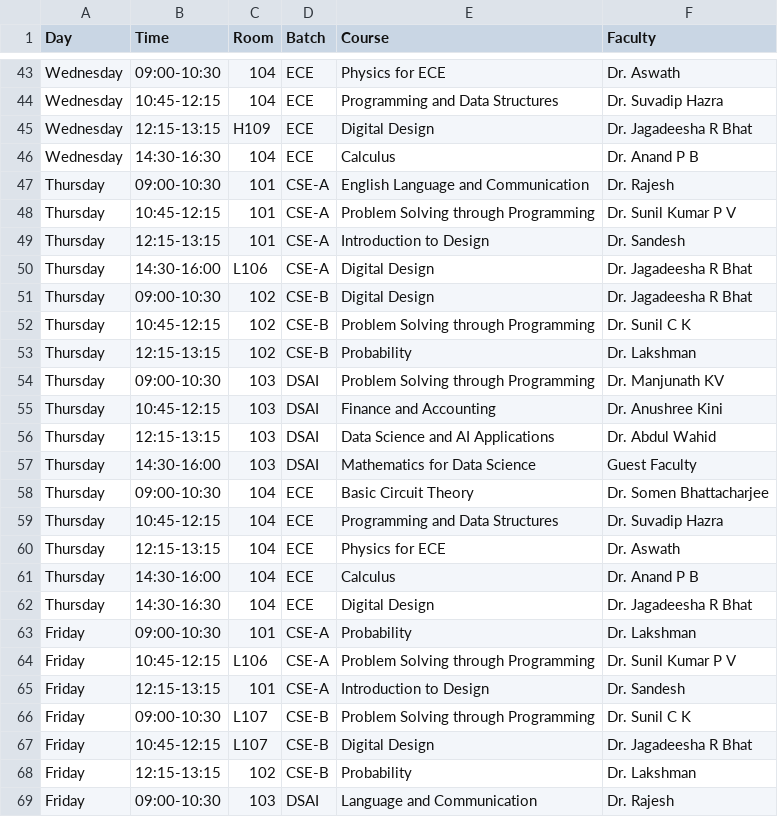
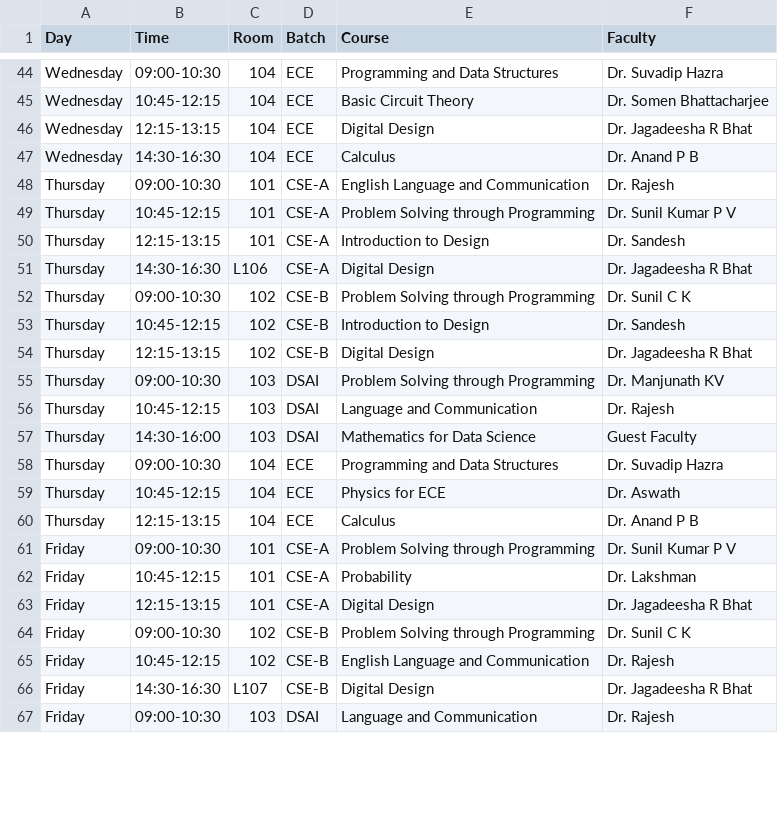
Before and after one commit to shivambu108/automated-timetable-scheduler, a CSV file: target/classes/final_timetable.csv, drawn as a sheet; only a part is shown, gaps mark what is left out; removed rows and columns are numbered as before the commit, all else as after; the diff covers the shown part only; the diff names each change by its address in the sheet, - before the commit and + after, or states it on an @@ line.

```diff
--- a/target/classes/final_timetable.csv
+++ b/target/classes/final_timetable.csv
-E44 (Course): Physics for ECE
+E44 (Course): Programming and Data Structures
-F44 (Faculty): Dr. Aswath
+F44 (Faculty): Dr. Suvadip Hazra
-E45 (Course): Programming and Data Structures
+E45 (Course): Basic Circuit Theory
-F45 (Faculty): Dr. Suvadip Hazra
+F45 (Faculty): Dr. Somen Bhattacharjee
-C46 (Room): H109
+C46 (Room): 104
-B51 (Time): 14:30-16:00
+B51 (Time): 14:30-16:30
-E52 (Course): Digital Design
+E52 (Course): Problem Solving through Programming
-F52 (Faculty): Dr. Jagadeesha R Bhat
+F52 (Faculty): Dr. Sunil C K
-E53 (Course): Problem Solving through Programming
+E53 (Course): Introduction to Design
-F53 (Faculty): Dr. Sunil C K
+F53 (Faculty): Dr. Sandesh
-E54 (Course): Probability
+E54 (Course): Digital Design
-F54 (Faculty): Dr. Lakshman
+F54 (Faculty): Dr. Jagadeesha R Bhat
-E56 (Course): Finance and Accounting
+E56 (Course): Language and Communication
-F56 (Faculty): Dr. Anushree Kini
+F56 (Faculty): Dr. Rajesh
-row 56: Thursday | 12:15-13:15 | 103 | DSAI | Data Science and AI Applications | Dr. Abdul Wahid
-row 58: Thursday | 09:00-10:30 | 104 | ECE | Basic Circuit Theory | Dr. Somen Bhattacharjee
-B58 (Time): 10:45-12:15
+B58 (Time): 09:00-10:30
-B59 (Time): 12:15-13:15
+B59 (Time): 10:45-12:15
-B60 (Time): 14:30-16:00
+B60 (Time): 12:15-13:15
-row 62: Thursday | 14:30-16:30 | 104 | ECE | Digital Design | Dr. Jagadeesha R Bhat
-E61 (Course): Probability
+E61 (Course): Problem Solving through Programming
-F61 (Faculty): Dr. Lakshman
+F61 (Faculty): Dr. Sunil Kumar P V
-C62 (Room): L106
+C62 (Room): 101
-E62 (Course): Problem Solving through Programming
+E62 (Course): Probability
-F62 (Faculty): Dr. Sunil Kumar P V
+F62 (Faculty): Dr. Lakshman
-E63 (Course): Introduction to Design
+E63 (Course): Digital Design
-F63 (Faculty): Dr. Sandesh
+F63 (Faculty): Dr. Jagadeesha R Bhat
-C64 (Room): L107
+C64 (Room): 102
+row 65: Friday | 10:45-12:15 | 102 | CSE-B | English Language and Communication | Dr. Rajesh
-B66 (Time): 10:45-12:15
+B66 (Time): 14:30-16:30
-row 68: Friday | 12:15-13:15 | 102 | CSE-B | Probability | Dr. Lakshman
```
Also changed, not shown: 5 added rows, 2 removed rows and 69 edited cells elsewhere in this file, batches.csv, target/classes/batches.csv, 8 other files.
